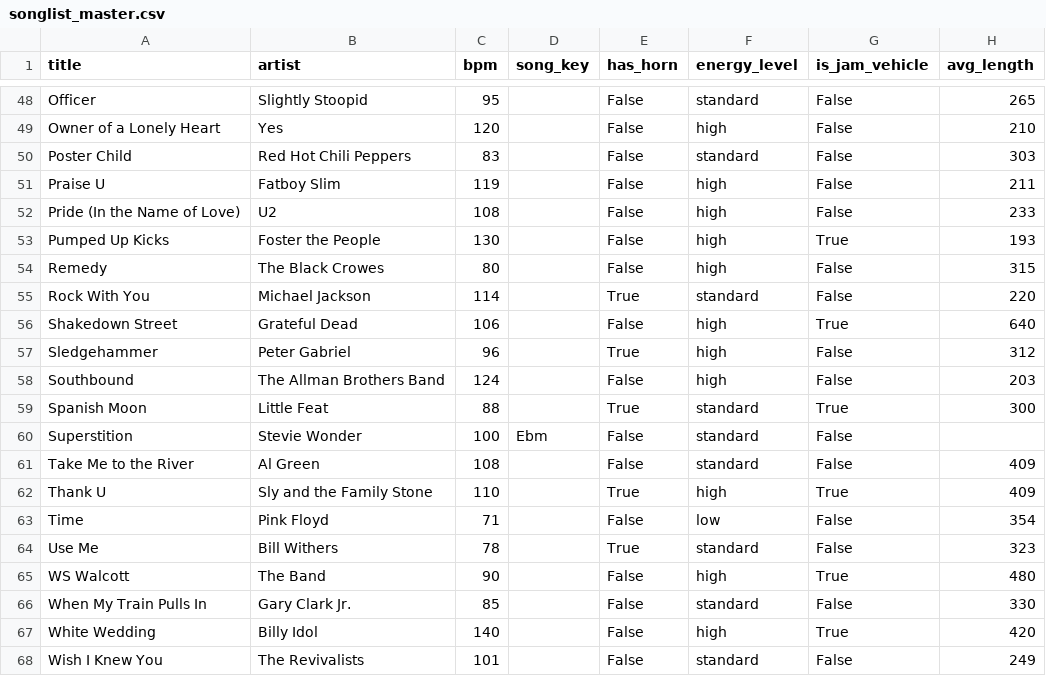
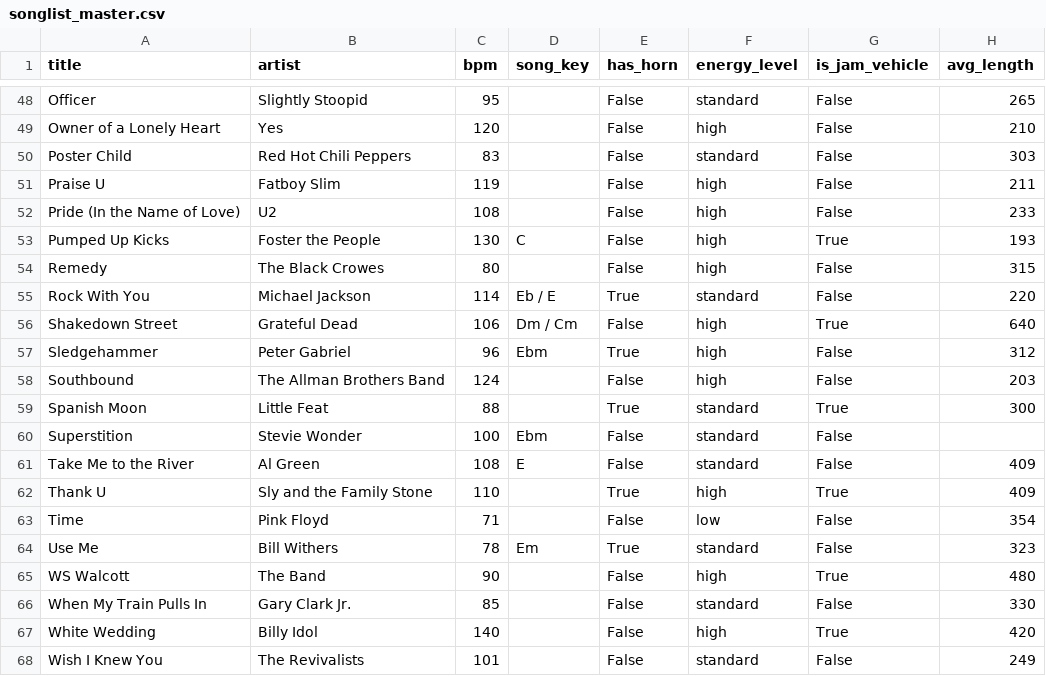
Before and after one commit to Andrew-Novokhatny/The_Conspiracy_Hub, a CSV file: buckingham_conspiracy/songlist/Buckingham_Conspiracy_Song_List/songlist_master.csv, drawn as a sheet; only a part is shown, gaps mark what is left out; the diff covers the shown part only.

Commit message:
Update song catalog master CSV and Markdown files with 29 song keys

```diff
--- a/buckingham_conspiracy/songlist/Buckingham_Conspiracy_Song_List/songlist_master.csv
+++ b/buckingham_conspiracy/songlist/Buckingham_Conspiracy_Song_List/songlist_master.csv
@@ -52,7 +52,7 @@ Praise U,Fatboy Slim,119,,False,high,False,211
 Pride (In the Name of Love),U2,108,,False,high,False,233
-Pumped Up Kicks,Foster the People,130,,False,high,True,193
+Pumped Up Kicks,Foster the People,130,C,False,high,True,193
 Remedy,The Black Crowes,80,,False,high,False,315
-Rock With You,Michael Jackson,114,,True,standard,False,220
-Shakedown Street,Grateful Dead,106,,False,high,True,640
-Sledgehammer,Peter Gabriel,96,,True,high,False,312
+Rock With You,Michael Jackson,114,Eb / E,True,standard,False,220
+Shakedown Street,Grateful Dead,106,Dm / Cm,False,high,True,640
+Sledgehammer,Peter Gabriel,96,Ebm,True,high,False,312
 Southbound,The Allman Brothers Band,124,,False,high,False,203
@@ -60,6 +60,6 @@ Spanish Moon,Little Feat,88,,True,standard,True,300
 Superstition,Stevie Wonder,100,Ebm,False,standard,False,
-Take Me to the River,Al Green,108,,False,standard,False,409
+Take Me to the River,Al Green,108,E,False,standard,False,409
 Thank U,Sly and the Family Stone,110,,True,high,True,409
 Time,Pink Floyd,71,,False,low,False,354
-Use Me,Bill Withers,78,,True,standard,False,323
+Use Me,Bill Withers,78,Em,True,standard,False,323
 WS Walcott,The Band,90,,False,high,True,480
```
Also changed, not shown: 22 edited cells elsewhere in this file, buckingham_conspiracy/songlist/songlist_master.csv.
